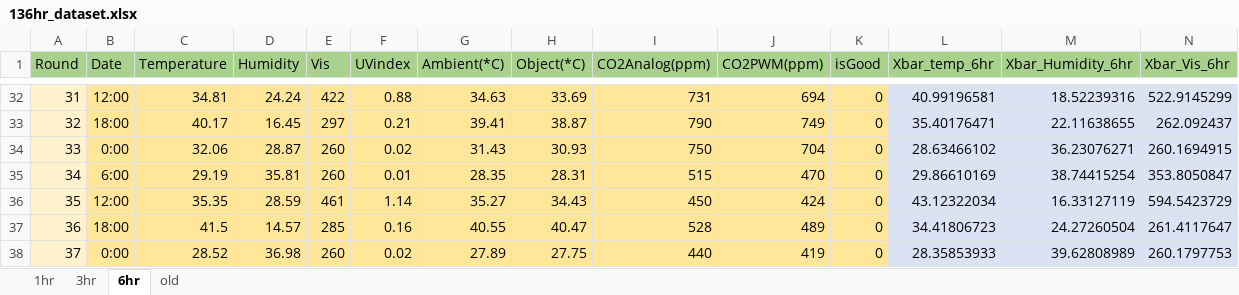
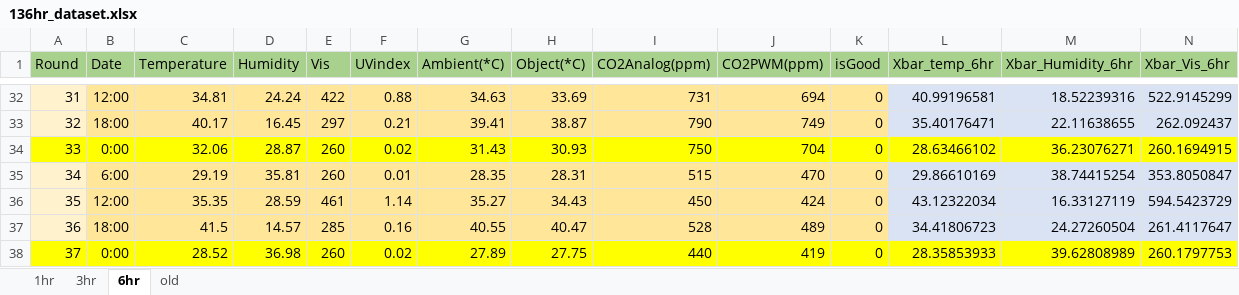
Before and after one commit to Pisitmind/dlspot-code, an Excel workbook: data-file/136hr_dataset.xlsx, sheet 6hr, drawn as a sheet; only a part is shown, gaps mark what is left out; values as stored, in another font and other column widths than the file's, no borders; charts and pictures not drawn; the diff covers the shown part only; the diff names each change by its address in the sheet, - before the commit and + after, or states it on an @@ line.

```diff
--- a/data-file/136hr_dataset.xlsx (sheet 6hr)
+++ b/data-file/136hr_dataset.xlsx (sheet 6hr)
-A34 fill: #FFF2CC
+A34 fill: #FFFF00
-B34:K34 fill: #FFE699
+B34:K34 fill: #FFFF00
-L34:N34 fill: #DAE3F3
+L34:N34 fill: #FFFF00
-A38 fill: #FFF2CC
+A38 fill: #FFFF00
-B38:K38 fill: #FFE699
+B38:K38 fill: #FFFF00
-L38:N38 fill: #DAE3F3
+L38:N38 fill: #FFFF00
```
Also changed, not shown: cell formats elsewhere in this sheet, sheet 1hr, sheet 3hr, charts or pictures, 13 other files.
